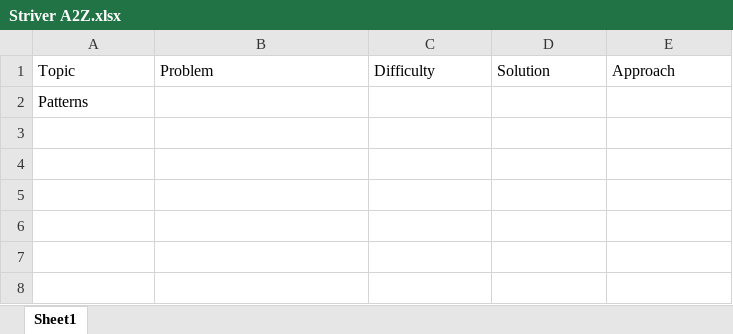
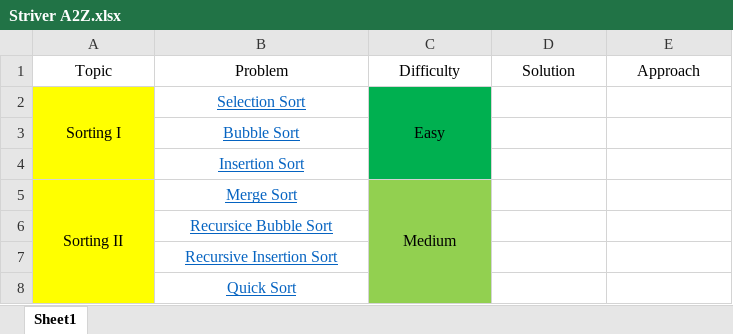
Before and after one commit to scavy29/Data-Structures-Algorithms, an Excel workbook: DSA(Practice)/Problems/Striver A2Z/Striver A2Z.xlsx, sheet Sheet1, drawn as a sheet; values as stored, in another font and other column widths than the file's, no borders; removed rows and columns are numbered as before the commit, all else as after; the diff names each change by its address in the sheet, - before the commit and + after, or states it on an @@ line.

Commit message:
patterns

```diff
--- a/DSA(Practice)/Problems/Striver A2Z/Striver A2Z.xlsx (sheet Sheet1)
+++ b/DSA(Practice)/Problems/Striver A2Z/Striver A2Z.xlsx (sheet Sheet1)
-A1:E1 alignment: left
+A1:E1 alignment: center
-row 2: Patterns
+row 2: Sorting I | Selection Sort | Easy
+row 3:  | Bubble Sort
+row 4:  | Insertion Sort
+row 5: Sorting II | Merge Sort | Medium
+row 6:  | Recursice Bubble Sort
+row 7:  | Recursive Insertion Sort
+row 8:  | Quick Sort
```
Also changed, not shown: 1 other file.
